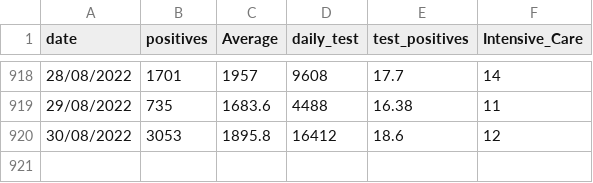
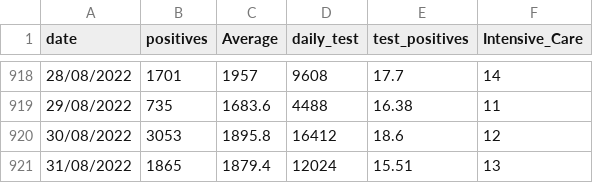
Before and after one commit to royeredouardunive/Covid19, a CSV file: Campania.csv, drawn as a sheet; only a part is shown, gaps mark what is left out.

Commit message:
Daily Update

```diff
--- a/Campania.csv
+++ b/Campania.csv
@@ -920 +920,2 @@ date;positives;Average;daily_test;test_positives;Intensive_Care
 30/08/2022;3053;1895.8;16412;18.6;12
+31/08/2022;1865;1879.4;12024;15.51;13
```
Also changed, not shown: Emilia-Romagna.csv, Lazio.csv, 18 other files.
